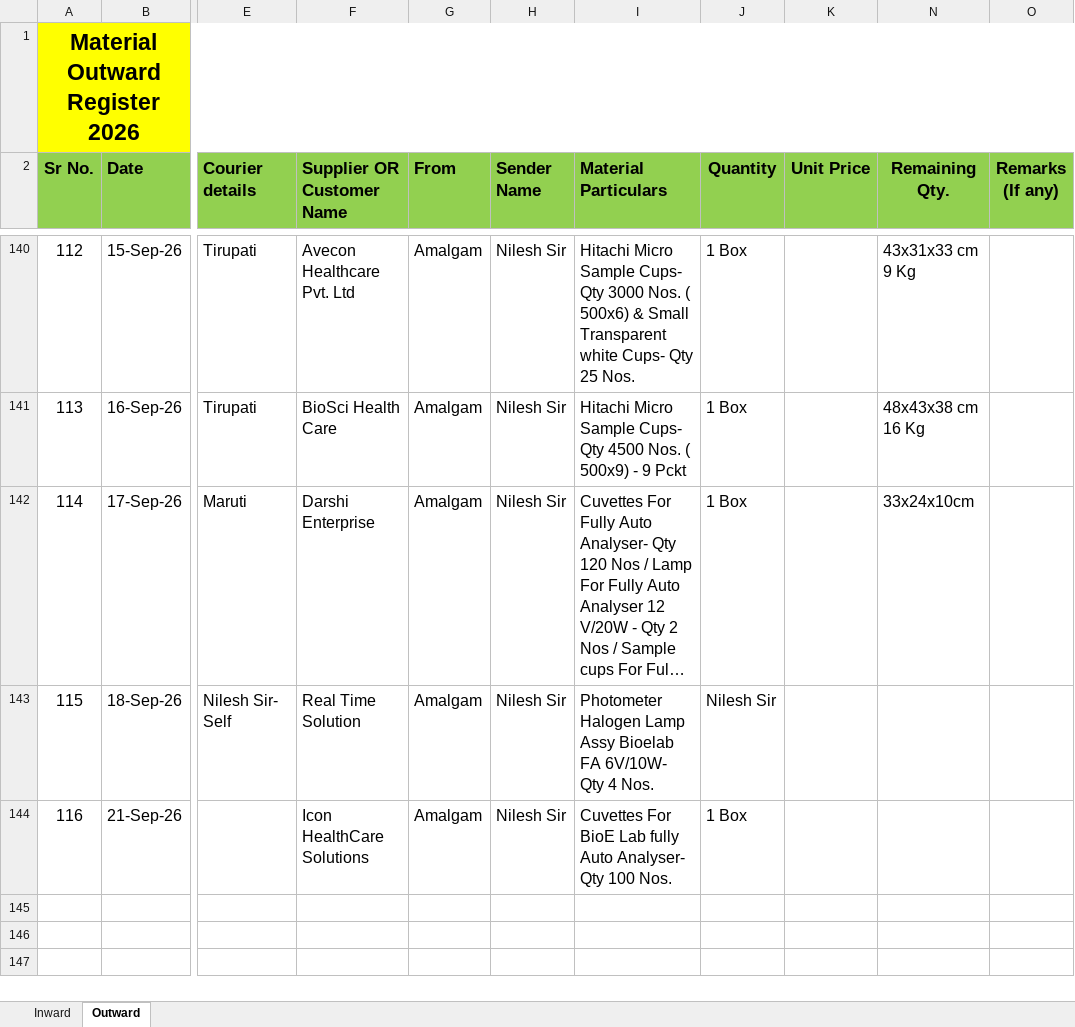
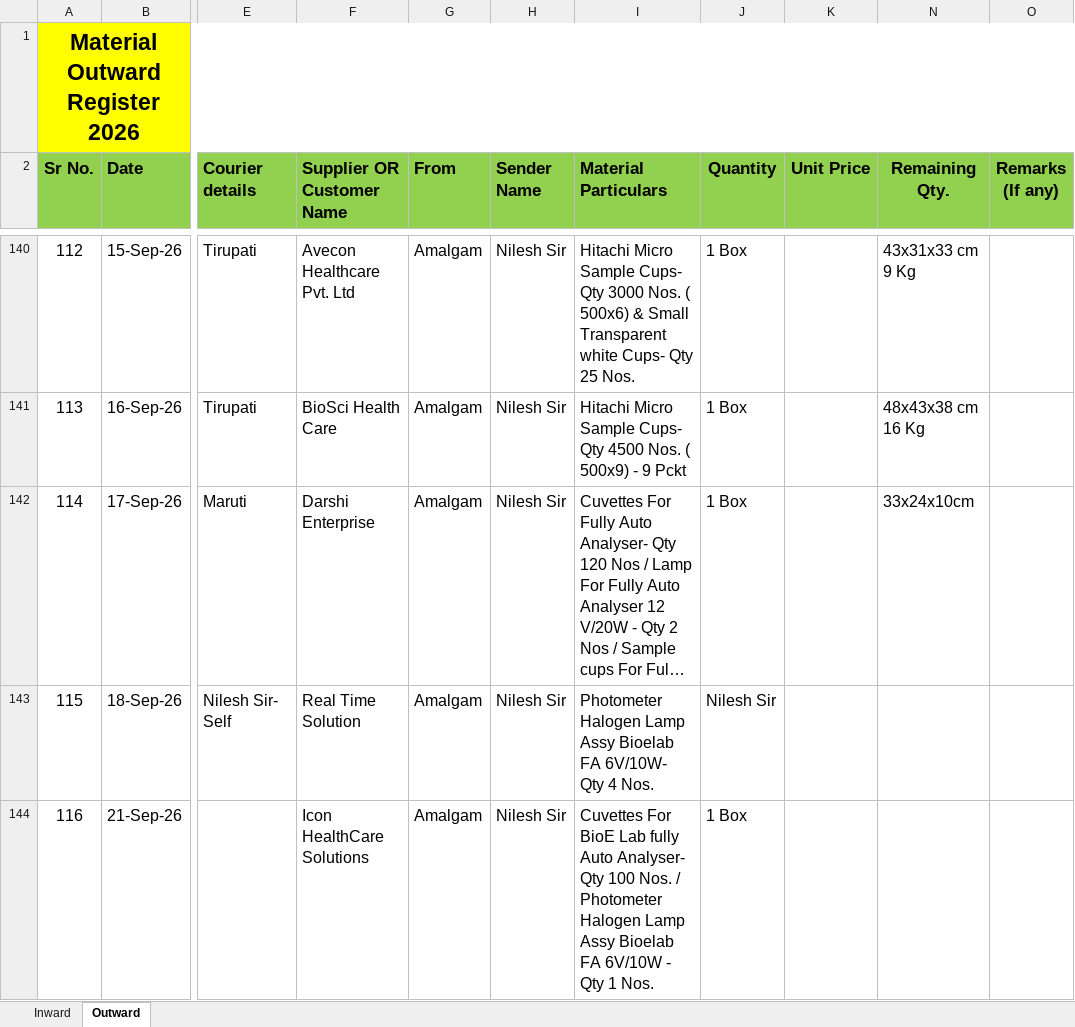
Before and after one commit to Rohidas1974/BioAmalDocument, an Excel workbook: Material Inward_Outward Register 2026.xlsx, sheet Outward, drawn as a sheet; only a part is shown, gaps mark what is left out; long unchanged cells end in …; values as stored, in another font and other column widths than the file's, no borders; the diff names each change by its address in the sheet, - before the commit and + after, or states it on an @@ line.

Commit message:
Auto-commit: 22-09-2026 10:17:24.32

```diff
--- a/Material Inward_Outward Register 2026.xlsx (sheet Outward)
+++ b/Material Inward_Outward Register 2026.xlsx (sheet Outward)
-I144 (Material Particulars): …100 Nos.
+I144 (Material Particulars): …100 Nos. / Photometer Halogen Lamp Assy Bioelab FA 6V/10W - Qty 1 Nos.
```
